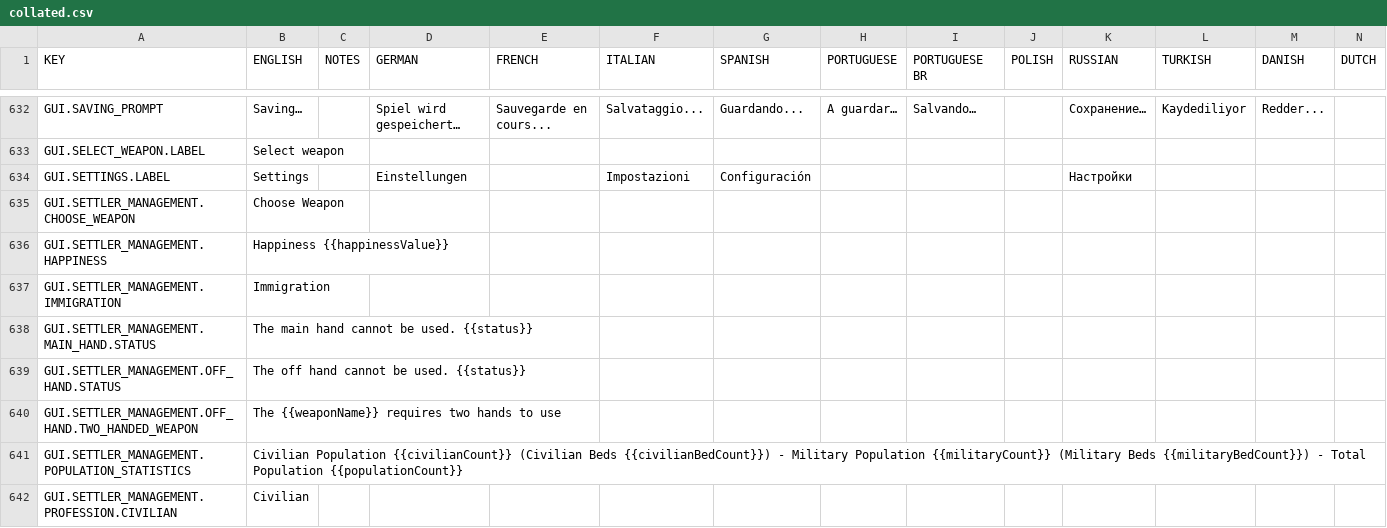
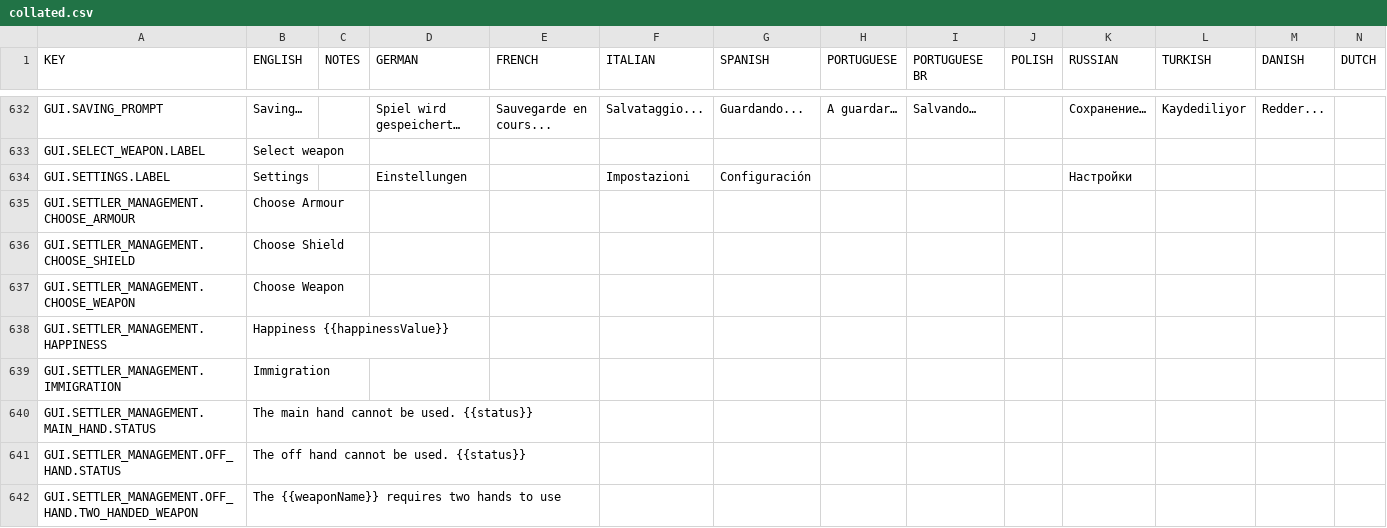
Before and after one commit to rossturner/mountaincore, a CSV file: core/assets/translations/collated.csv, drawn as a sheet; only a part is shown, gaps mark what is left out; the shorter side is filled out with more unchanged rows; rows hold the shown columns only; the diff names each change by its address in the sheet, - before the commit and + after, or states it on an @@ line.

```diff
--- a/core/assets/translations/collated.csv
+++ b/core/assets/translations/collated.csv
+row 635: GUI.SETTLER_MANAGEMENT.CHOOSE_ARMOUR | Choose Armour
+row 636: GUI.SETTLER_MANAGEMENT.CHOOSE_SHIELD | Choose Shield
```
Also changed, not shown: core/mods/base/translations/translations.csv, 3 other files.
